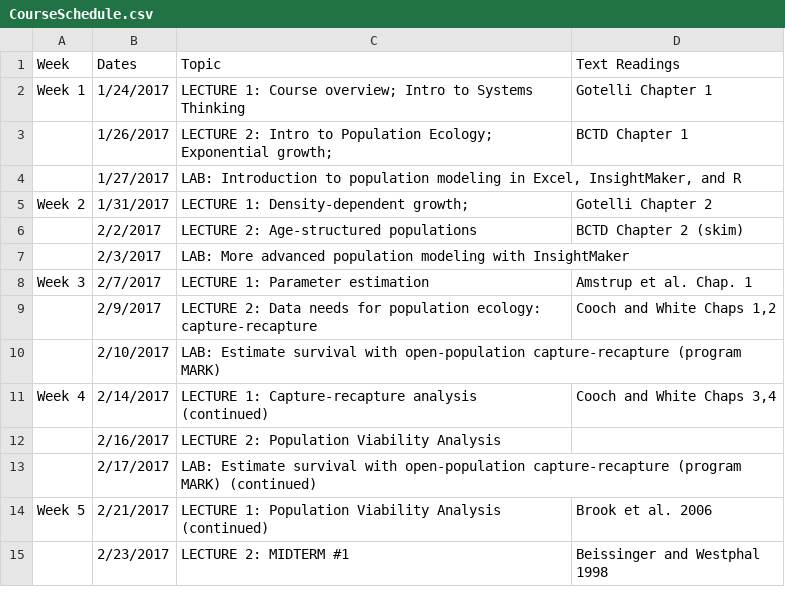
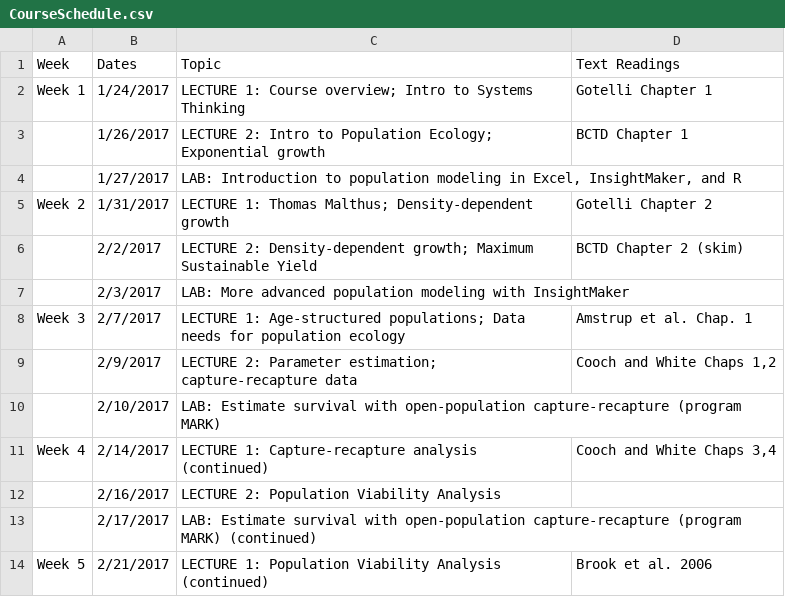
Before and after one commit to kevintshoemaker/NRES-470, a CSV file: CourseSchedule.csv, drawn as a sheet; only a part is shown; the shorter side is filled out with more unchanged rows.

Commit message:
add lecture 3

```diff
--- a/CourseSchedule.csv
+++ b/CourseSchedule.csv
@@ -2,9 +2,9 @@ Week,Dates,Topic,Text Readings
 Week 1,1/24/2017,LECTURE 1: Course overview; Intro to Systems Thinking,Gotelli Chapter 1
-,1/26/2017,LECTURE 2: Intro to Population Ecology; Exponential growth; ,BCTD Chapter 1
+,1/26/2017,LECTURE 2: Intro to Population Ecology; Exponential growth,BCTD Chapter 1
 ,1/27/2017,"LAB: Introduction to population modeling  in Excel, InsightMaker, and R",
-Week 2,1/31/2017,LECTURE 1: Density-dependent growth; ,Gotelli Chapter 2
-,2/2/2017,LECTURE 2: Age-structured populations,BCTD Chapter 2 (skim)
+Week 2,1/31/2017,LECTURE 1: Thomas Malthus; Density-dependent growth,Gotelli Chapter 2
+,2/2/2017,LECTURE 2: Density-dependent growth; Maximum Sustainable Yield,BCTD Chapter 2 (skim)
 ,2/3/2017,LAB: More advanced population modeling with InsightMaker,
-Week 3,2/7/2017,LECTURE 1: Parameter estimation,Amstrup et al. Chap. 1
-,2/9/2017,LECTURE 2: Data needs for population ecology: capture-recapture,"Cooch and White Chaps 1,2"
+Week 3,2/7/2017,LECTURE 1: Age-structured populations; Data needs for population ecology,Amstrup et al. Chap. 1
+,2/9/2017,LECTURE 2: Parameter estimation; capture-recapture data,"Cooch and White Chaps 1,2"
 ,2/10/2017,LAB: Estimate survival with open-population capture-recapture (program MARK),
```
Also changed, not shown: 8 other files.
